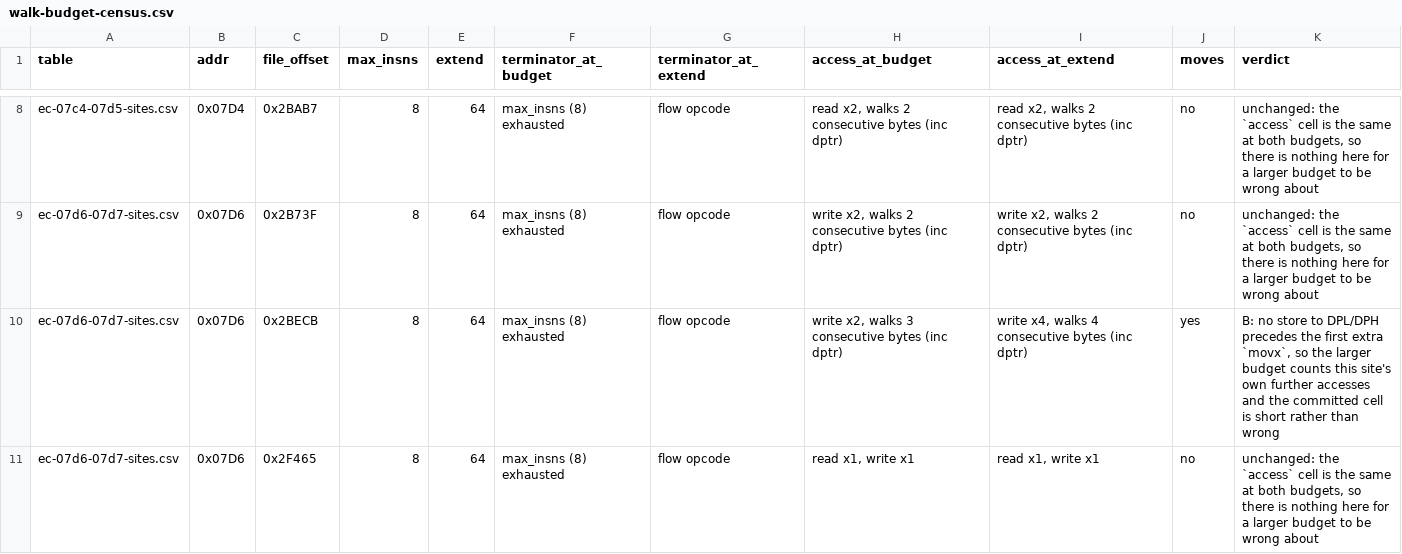
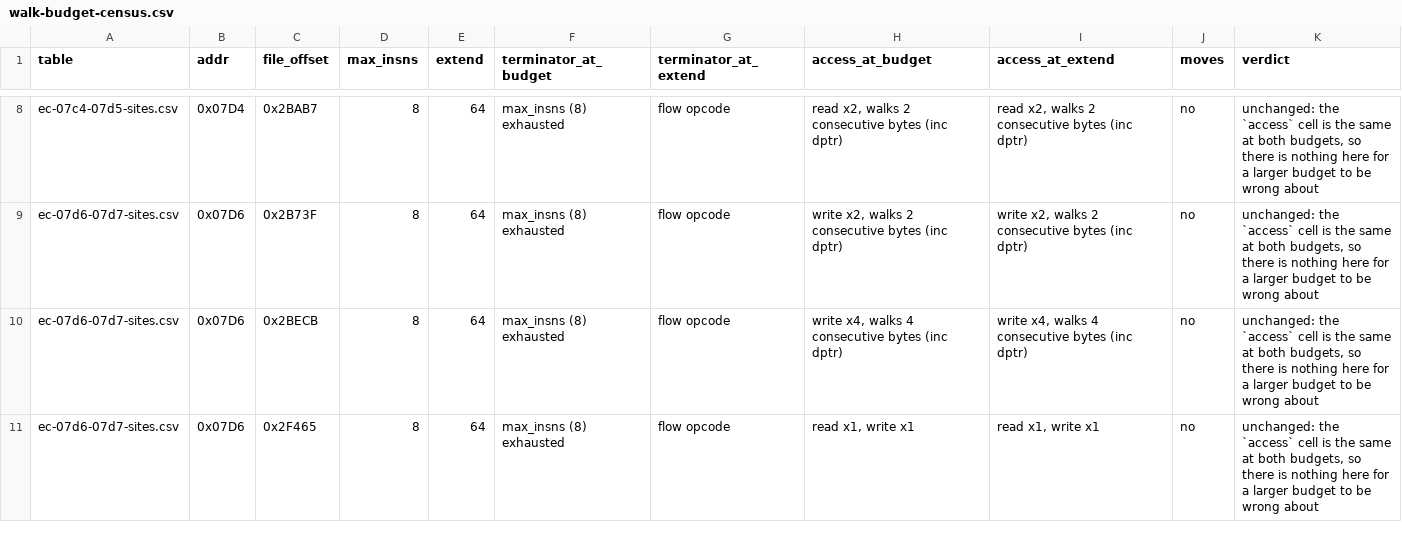
Before and after one commit to ElDavoo/tongfang-gm7mg7p-re, a CSV file: ec/annotations/walk-budget-census.csv, drawn as a sheet; only a part is shown, gaps mark what is left out; the diff covers the shown part only.

```diff
--- a/ec/annotations/walk-budget-census.csv
+++ b/ec/annotations/walk-budget-census.csv
@@ -9,3 +9,3 @@ ec-07c4-07d5-sites.csv,0x07D4,0x2BAB7,8,64,max_insns (8) exhausted,flow opcode,"
 ec-07d6-07d7-sites.csv,0x07D6,0x2B73F,8,64,max_insns (8) exhausted,flow opcode,"write x2, walks 2 consecutive bytes (inc dptr)","write x2, walks 2 consecutive bytes (inc dptr)",no,"unchanged: the `access` cell is the same at both budgets, so there is nothing here for a larger budget to be wrong about"
-ec-07d6-07d7-sites.csv,0x07D6,0x2BECB,8,64,max_insns (8) exhausted,flow opcode,"write x2, walks 3 consecutive bytes (inc dptr)","write x4, walks 4 consecutive bytes (inc dptr)",yes,"B: no store to DPL/DPH precedes the first extra `movx`, so the larger budget counts this site's own further accesses and the committed cell is short rather than wrong"
+ec-07d6-07d7-sites.csv,0x07D6,0x2BECB,8,64,max_insns (8) exhausted,flow opcode,"write x4, walks 4 consecutive bytes (inc dptr)","write x4, walks 4 consecutive bytes (inc dptr)",no,"unchanged: the `access` cell is the same at both budgets, so there is nothing here for a larger budget to be wrong about"
 ec-07d6-07d7-sites.csv,0x07D6,0x2F465,8,64,max_insns (8) exhausted,flow opcode,"read x1, write x1","read x1, write x1",no,"unchanged: the `access` cell is the same at both budgets, so there is nothing here for a larger budget to be wrong about"
```
Also changed, not shown: 6 edited cells elsewhere in this file, ec/annotations/ec-07d6-07d7-sites.csv, ec/annotations/ec-0x07d0-sites.csv, 15 other files.
